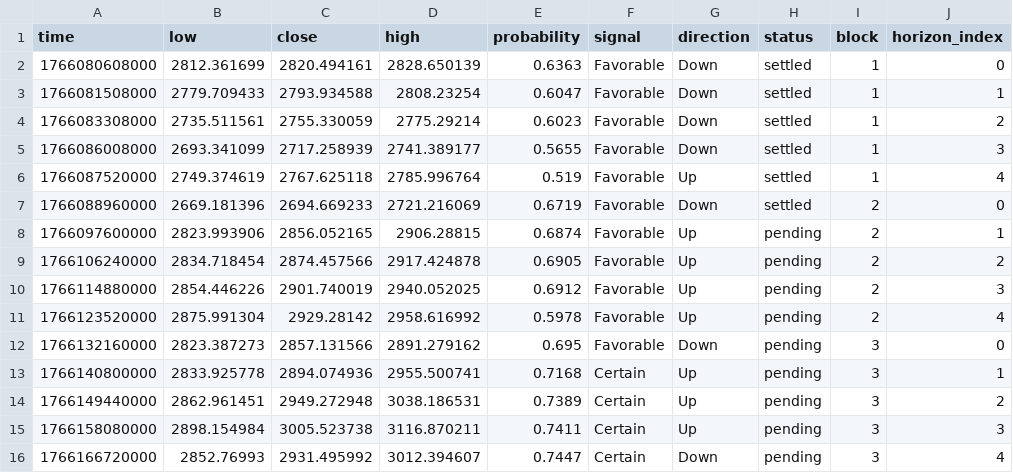
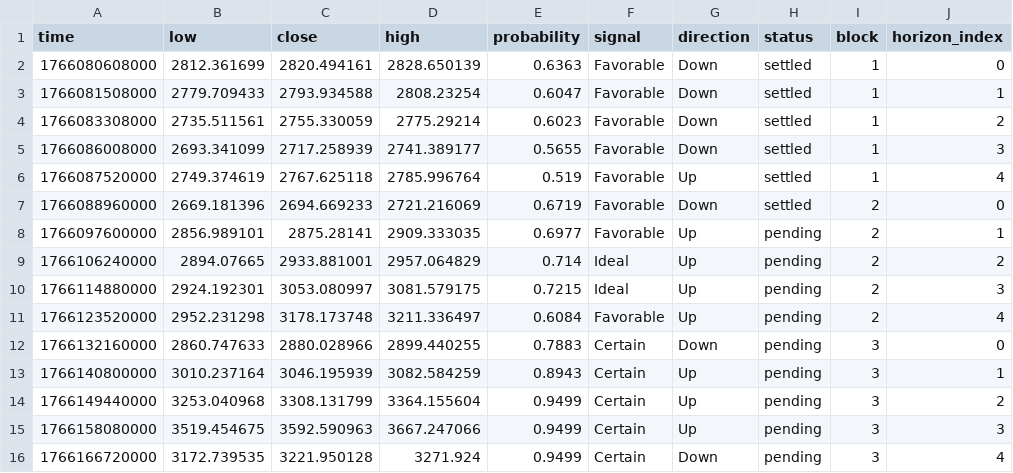
Before and after one commit to Cipherion-Market-Research/abacus-trading-view, a CSV file: data/crypto/ethusdt_predictions.csv, drawn as a sheet.

```diff
--- a/data/crypto/ethusdt_predictions.csv
+++ b/data/crypto/ethusdt_predictions.csv
@@ -7,10 +7,10 @@ time,low,close,high,probability,signal,direction,status,block,horizon_index
 1766088960000,2669.181396,2694.669233,2721.216069,0.6719,Favorable,Down,settled,2,0
-1766097600000,2823.993906,2856.052165,2906.28815,0.6874,Favorable,Up,pending,2,1
-1766106240000,2834.718454,2874.457566,2917.424878,0.6905,Favorable,Up,pending,2,2
-1766114880000,2854.446226,2901.740019,2940.052025,0.6912,Favorable,Up,pending,2,3
-1766123520000,2875.991304,2929.28142,2958.616992,0.5978,Favorable,Up,pending,2,4
-1766132160000,2823.387273,2857.131566,2891.279162,0.695,Favorable,Down,pending,3,0
-1766140800000,2833.925778,2894.074936,2955.500741,0.7168,Certain,Up,pending,3,1
-1766149440000,2862.961451,2949.272948,3038.186531,0.7389,Certain,Up,pending,3,2
-1766158080000,2898.154984,3005.523738,3116.870211,0.7411,Certain,Up,pending,3,3
-1766166720000,2852.76993,2931.495992,3012.394607,0.7447,Certain,Down,pending,3,4
+1766097600000,2856.989101,2875.28141,2909.333035,0.6977,Favorable,Up,pending,2,1
+1766106240000,2894.07665,2933.881001,2957.064829,0.714,Ideal,Up,pending,2,2
+1766114880000,2924.192301,3053.080997,3081.579175,0.7215,Ideal,Up,pending,2,3
+1766123520000,2952.231298,3178.173748,3211.336497,0.6084,Favorable,Up,pending,2,4
+1766132160000,2860.747633,2880.028966,2899.440255,0.7883,Certain,Down,pending,3,0
+1766140800000,3010.237164,3046.195939,3082.584259,0.8943,Certain,Up,pending,3,1
+1766149440000,3253.040968,3308.131799,3364.155604,0.9499,Certain,Up,pending,3,2
+1766158080000,3519.454675,3592.590963,3667.247066,0.9499,Certain,Up,pending,3,3
+1766166720000,3172.739535,3221.950128,3271.924,0.9499,Certain,Down,pending,3,4
```
Also changed, not shown: data/crypto/adausdt_predictions.csv, data/crypto/atomusdt_predictions.csv, 10 other files.
